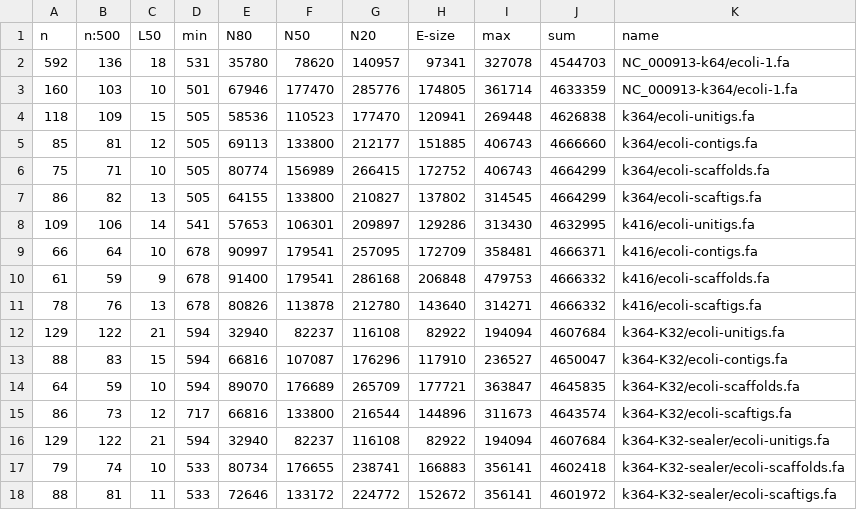
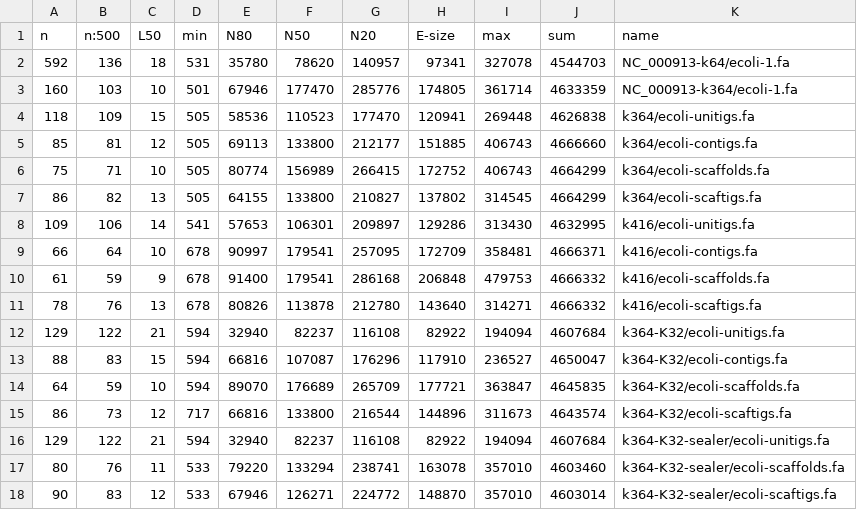
Before and after one commit to sjackman/abyss-pipeline, a TSV file: ecoli-assembly-stats.tsv, drawn as a sheet.

Commit message:
Regenerate ecoli-assembly-stats.tsv ecoli.quast

```diff
--- a/ecoli-assembly-stats.tsv
+++ b/ecoli-assembly-stats.tsv
@@ -16,3 +16,3 @@ n	n:500	L50	min	N80	N50	N20	E-size	max	sum	name
 129	122	21	594	32940	82237	116108	82922	194094	4607684	k364-K32-sealer/ecoli-unitigs.fa
-79	74	10	533	80734	176655	238741	166883	356141	4602418	k364-K32-sealer/ecoli-scaffolds.fa
-88	81	11	533	72646	133172	224772	152672	356141	4601972	k364-K32-sealer/ecoli-scaftigs.fa
+80	76	11	533	79220	133294	238741	163078	357010	4603460	k364-K32-sealer/ecoli-scaffolds.fa
+90	83	12	533	67946	126271	224772	148870	357010	4603014	k364-K32-sealer/ecoli-scaftigs.fa
```
Also changed, not shown: ecoli.quast/transposed_report.tsv.
